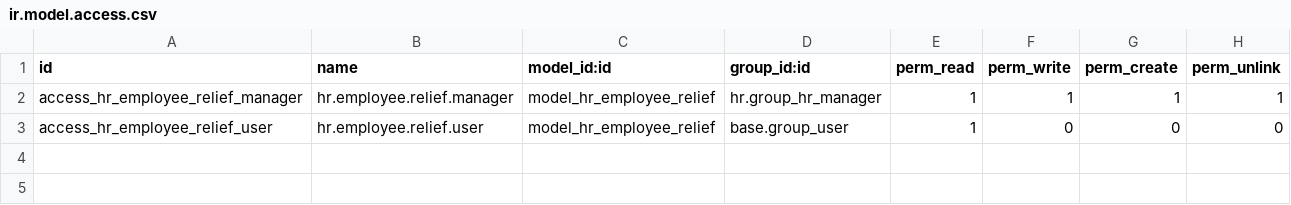
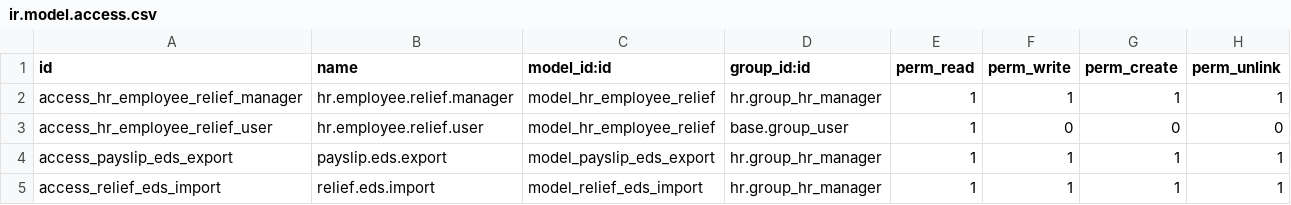
Before and after one commit to straga/odoo_lv, a CSV file: l10n_lv_hr_payroll/security/ir.model.access.csv, drawn as a sheet.

Commit message:
Update ir.model.access.csv
security updates

```diff
--- a/l10n_lv_hr_payroll/security/ir.model.access.csv
+++ b/l10n_lv_hr_payroll/security/ir.model.access.csv
@@ -3 +3,3 @@ access_hr_employee_relief_manager,hr.employee.relief.manager,model_hr_employee_r
 access_hr_employee_relief_user,hr.employee.relief.user,model_hr_employee_relief,base.group_user,1,0,0,0
+access_payslip_eds_export,payslip.eds.export,model_payslip_eds_export,hr.group_hr_manager,1,1,1,1
+access_relief_eds_import,relief.eds.import,model_relief_eds_import,hr.group_hr_manager,1,1,1,1
```
